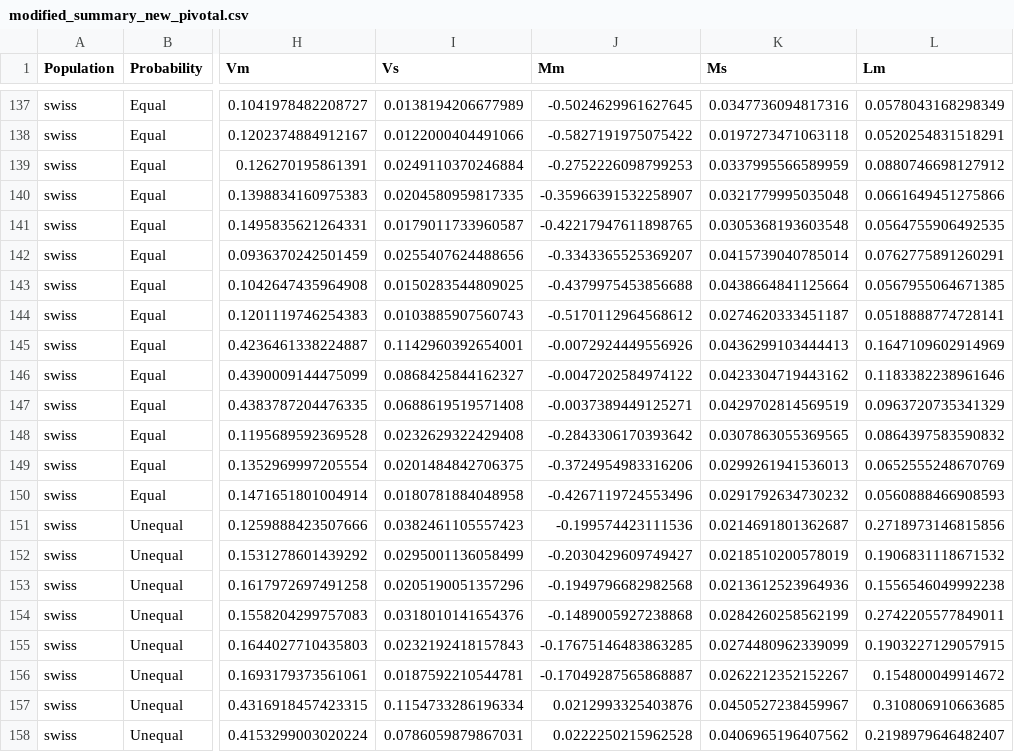
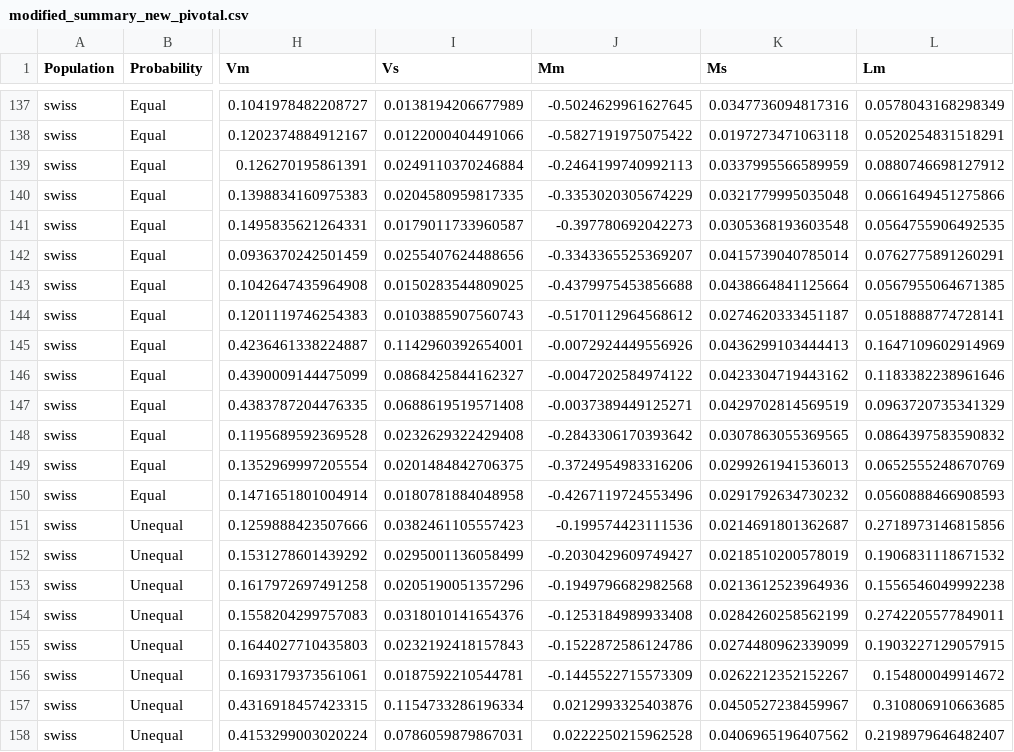
Before and after one commit to mehdimhb/graphical-sampling, a CSV file: simulations/results/modified_summary_new_pivotal.csv, drawn as a sheet; only a part is shown, gaps mark what is left out; the diff covers the shown part only; the diff names each change by its address in the sheet, - before the commit and + after, or states it on an @@ line.

```diff
--- a/simulations/results/modified_summary_new_pivotal.csv
+++ b/simulations/results/modified_summary_new_pivotal.csv
-J139 (Mm): -0.2752226098799253
+J139 (Mm): -0.2464199740992113
-J140 (Mm): -0.35966391532258907
+J140 (Mm): -0.3353020305674229
-J141 (Mm): -0.42217947611898765
+J141 (Mm): -0.397780692042273
-J154 (Mm): -0.1489005927238868
+J154 (Mm): -0.1253184989933408
-J155 (Mm): -0.17675146483863285
+J155 (Mm): -0.1522872586124786
-J156 (Mm): -0.17049287565868887
+J156 (Mm): -0.1445522715573309
```
Also changed, not shown: 30 edited cells elsewhere in this file, 22 other files.
